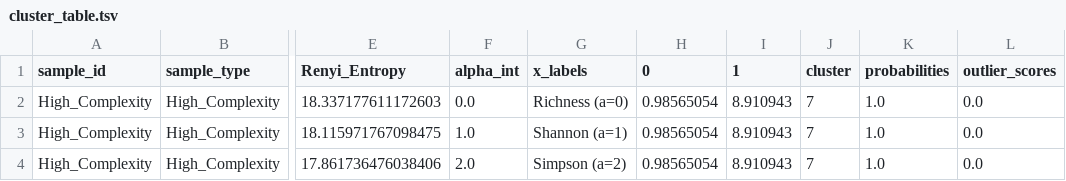
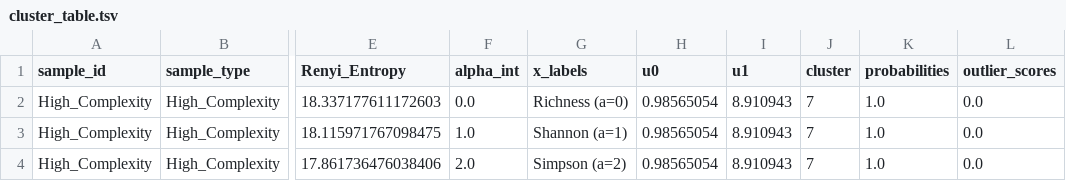
Before and after one commit to aditi48n/SABer, a TSV file: dev_utils/renyi_entropy/references/cluster_table.tsv, drawn as a sheet; only a part is shown, gaps mark what is left out; the diff names each change by its address in the sheet, - before the commit and + after, or states it on an @@ line.

Commit message:
added jitter to cluster plot

```diff
--- a/dev_utils/renyi_entropy/references/cluster_table.tsv
+++ b/dev_utils/renyi_entropy/references/cluster_table.tsv
-H1: 0
+H1: u0
-I1: 1
+I1: u1
```
Also changed, not shown: 6 other files.
